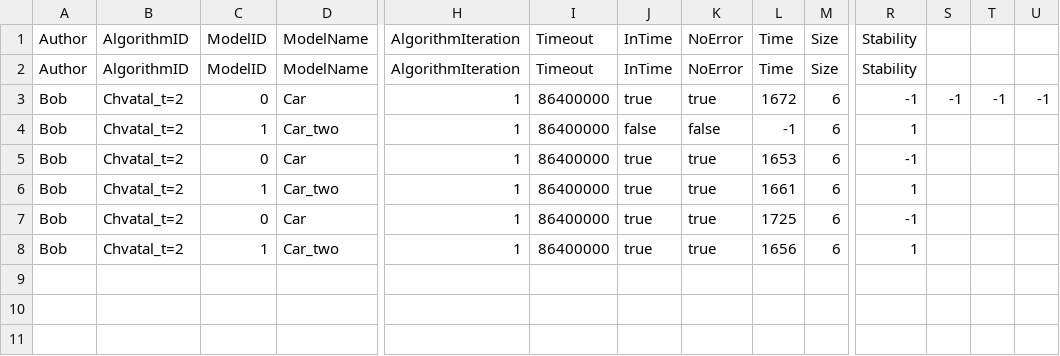
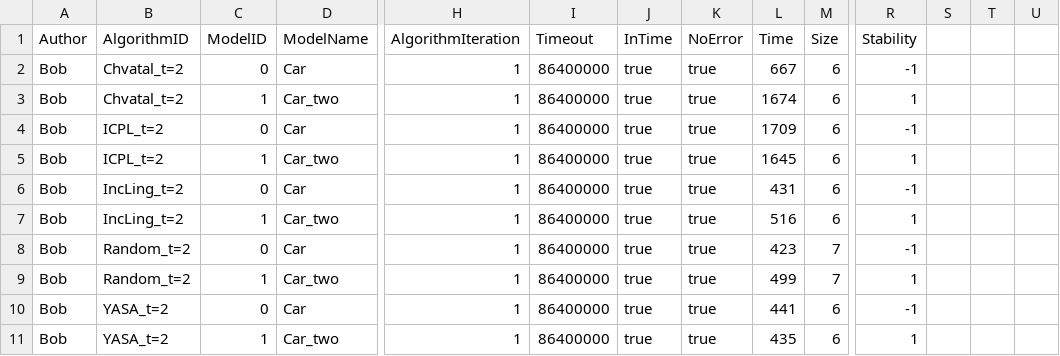
Before and after one commit to TUBS-ISF/AutoSMP, a CSV file: sampling-evaluation-results/Test_Car.csv, drawn as a sheet; only a part is shown, gaps mark what is left out; removed rows and columns are numbered as before the commit, all else as after; rows hold the shown columns only; the diff names each change by its address in the sheet, - before the commit and + after, or states it on an @@ line.

```diff
--- a/sampling-evaluation-results/Test_Car.csv
+++ b/sampling-evaluation-results/Test_Car.csv
-row 2: Author | AlgorithmID | ModelID | ModelName | AlgorithmIteration | Timeout | InTime | NoError | Time | Size | Stability
-L2 (Time): 1672
+L2 (Time): 667
-S2: -1
+S2: (empty)
-T2: -1
+T2: (empty)
-U2: -1
+U2: (empty)
-J3 (InTime): false
+J3 (InTime): true
-K3 (NoError): false
+K3 (NoError): true
-L3 (Time): -1
+L3 (Time): 1674
-B4:B5 (AlgorithmID): Chvatal_t=2
+B4:B5 (AlgorithmID): ICPL_t=2
-L4 (Time): 1653
+L4 (Time): 1709
-L5 (Time): 1661
+L5 (Time): 1645
+row 6: Bob | IncLing_t=2 | 0 | Car | 1 | 86400000 | true | true | 431 | 6 | -1
+row 7: Bob | IncLing_t=2 | 1 | Car_two | 1 | 86400000 | true | true | 516 | 6 | 1
+row 8: Bob | Random_t=2 | 0 | Car | 1 | 86400000 | true | true | 423 | 7 | -1
+row 9: Bob | Random_t=2 | 1 | Car_two | 1 | 86400000 | true | true | 499 | 7 | 1
-B10:B11 (AlgorithmID): Chvatal_t=2
+B10:B11 (AlgorithmID): YASA_t=2
-L10 (Time): 1725
+L10 (Time): 441
-L11 (Time): 1656
+L11 (Time): 435
```
Also changed, not shown: 2 other files.
